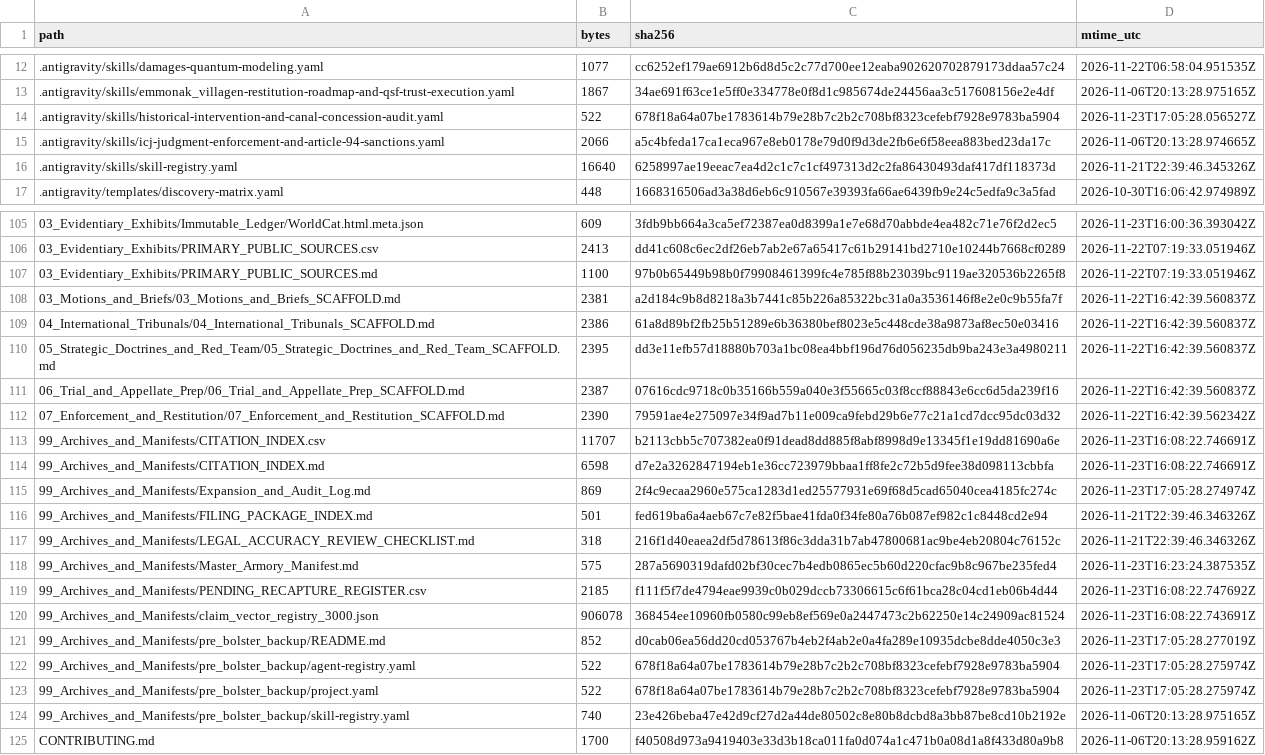
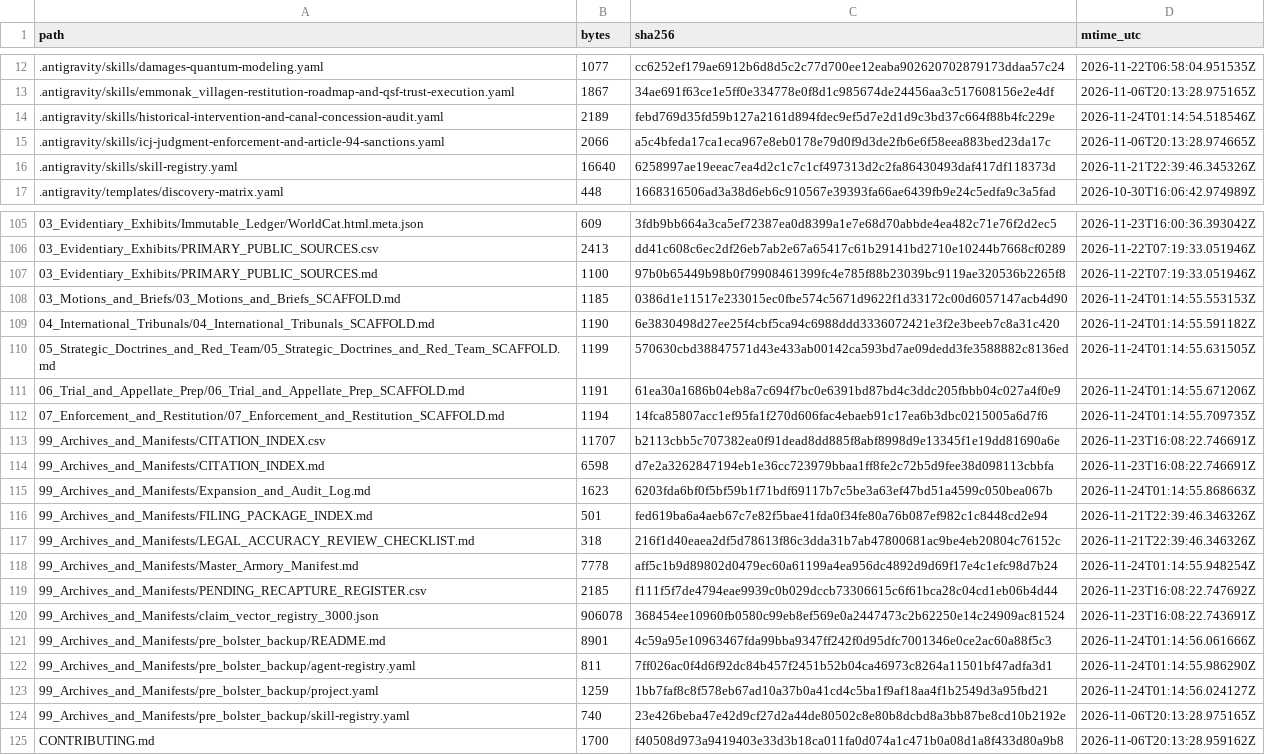
Before and after one commit to GlobalRestitutionAlliance/turtle-island-us-ak-emmonak-village-master-litigation, a CSV file: 99_Archives_and_Manifests/MANIFEST_SHA256.csv, drawn as a sheet; only a part is shown, gaps mark what is left out; the diff covers the shown part only.

Commit message:
REVERTED DUE TO UNPROMPTED MASS J3WFICATED DATA CORRUPTION BY COMPROMISED BIASED LLM/ARTIFICIAL INTELLIGENCE MODELS

```diff
--- a/99_Archives_and_Manifests/MANIFEST_SHA256.csv
+++ b/99_Archives_and_Manifests/MANIFEST_SHA256.csv
@@ -13,3 +13,3 @@ path,bytes,sha256,mtime_utc
 .antigravity/skills/emmonak_villagen-restitution-roadmap-and-qsf-trust-execution.yaml,1867,34ae691f63ce1e5ff0e334778e0f8d1c985674de24456aa3c517608156e2e4df,2026-11-06T20:13:28.975165Z
-.antigravity/skills/historical-intervention-and-canal-concession-audit.yaml,522,678f18a64a07be1783614b79e28b7c2b2c708bf8323cefebf7928e9783ba5904,2026-11-23T17:05:28.056527Z
+.antigravity/skills/historical-intervention-and-canal-concession-audit.yaml,2189,febd769d35fd59b127a2161d894fdec9ef5d7e2d1d9c3bd37c664f88b4fc229e,2026-11-24T01:14:54.518546Z
 .antigravity/skills/icj-judgment-enforcement-and-article-94-sanctions.yaml,2066,a5c4bfeda17ca1eca967e8eb0178e79d0f9d3de2fb6e6f58eea883bed23da17c,2026-11-06T20:13:28.974665Z
@@ -107,18 +107,18 @@ path,bytes,sha256,mtime_utc
 03_Evidentiary_Exhibits/PRIMARY_PUBLIC_SOURCES.md,1100,97b0b65449b98b0f79908461399fc4e785f88b23039bc9119ae320536b2265f8,2026-11-22T07:19:33.051946Z
-03_Motions_and_Briefs/03_Motions_and_Briefs_SCAFFOLD.md,2381,a2d184c9b8d8218a3b7441c85b226a85322bc31a0a3536146f8e2e0c9b55fa7f,2026-11-22T16:42:39.560837Z
-04_International_Tribunals/04_International_Tribunals_SCAFFOLD.md,2386,61a8d89bf2fb25b51289e6b36380bef8023e5c448cde38a9873af8ec50e03416,2026-11-22T16:42:39.560837Z
-05_Strategic_Doctrines_and_Red_Team/05_Strategic_Doctrines_and_Red_Team_SCAFFOLD.md,2395,dd3e11efb57d18880b703a1bc08ea4bbf196d76d056235db9ba243e3a4980211,2026-11-22T16:42:39.560837Z
-06_Trial_and_Appellate_Prep/06_Trial_and_Appellate_Prep_SCAFFOLD.md,2387,07616cdc9718c0b35166b559a040e3f55665c03f8ccf88843e6cc6d5da239f16,2026-11-22T16:42:39.560837Z
-07_Enforcement_and_Restitution/07_Enforcement_and_Restitution_SCAFFOLD.md,2390,79591ae4e275097e34f9ad7b11e009ca9febd29b6e77c21a1cd7dcc95dc03d32,2026-11-22T16:42:39.562342Z
+03_Motions_and_Briefs/03_Motions_and_Briefs_SCAFFOLD.md,1185,0386d1e11517e233015ec0fbe574c5671d9622f1d33172c00d6057147acb4d90,2026-11-24T01:14:55.553153Z
+04_International_Tribunals/04_International_Tribunals_SCAFFOLD.md,1190,6e3830498d27ee25f4cbf5ca94c6988ddd3336072421e3f2e3beeb7c8a31c420,2026-11-24T01:14:55.591182Z
+05_Strategic_Doctrines_and_Red_Team/05_Strategic_Doctrines_and_Red_Team_SCAFFOLD.md,1199,570630cbd38847571d43e433ab00142ca593bd7ae09dedd3fe3588882c8136ed,2026-11-24T01:14:55.631505Z
+06_Trial_and_Appellate_Prep/06_Trial_and_Appellate_Prep_SCAFFOLD.md,1191,61ea30a1686b04eb8a7c694f7bc0e6391bd87bd4c3ddc205fbbb04c027a4f0e9,2026-11-24T01:14:55.671206Z
+07_Enforcement_and_Restitution/07_Enforcement_and_Restitution_SCAFFOLD.md,1194,14fca85807acc1ef95fa1f270d606fac4ebaeb91c17ea6b3dbc0215005a6d7f6,2026-11-24T01:14:55.709735Z
 99_Archives_and_Manifests/CITATION_INDEX.csv,11707,b2113cbb5c707382ea0f91dead8dd885f8abf8998d9e13345f1e19dd81690a6e,2026-11-23T16:08:22.746691Z
 99_Archives_and_Manifests/CITATION_INDEX.md,6598,d7e2a3262847194eb1e36cc723979bbaa1ff8fe2c72b5d9fee38d098113cbbfa,2026-11-23T16:08:22.746691Z
-99_Archives_and_Manifests/Expansion_and_Audit_Log.md,869,2f4c9ecaa2960e575ca1283d1ed25577931e69f68d5cad65040cea4185fc274c,2026-11-23T17:05:28.274974Z
+99_Archives_and_Manifests/Expansion_and_Audit_Log.md,1623,6203fda6bf0f5bf59b1f71bdf69117b7c5be3a63ef47bd51a4599c050bea067b,2026-11-24T01:14:55.868663Z
 99_Archives_and_Manifests/FILING_PACKAGE_INDEX.md,501,fed619ba6a4aeb67c7e82f5bae41fda0f34fe80a76b087ef982c1c8448cd2e94,2026-11-21T22:39:46.346326Z
 99_Archives_and_Manifests/LEGAL_ACCURACY_REVIEW_CHECKLIST.md,318,216f1d40eaea2df5d78613f86c3dda31b7ab47800681ac9be4eb20804c76152c,2026-11-21T22:39:46.346326Z
-99_Archives_and_Manifests/Master_Armory_Manifest.md,575,287a5690319dafd02bf30cec7b4edb0865ec5b60d220cfac9b8c967be235fed4,2026-11-23T16:23:24.387535Z
+99_Archives_and_Manifests/Master_Armory_Manifest.md,7778,aff5c1b9d89802d0479ec60a61199a4ea956dc4892d9d69f17e4c1efc98d7b24,2026-11-24T01:14:55.948254Z
 99_Archives_and_Manifests/PENDING_RECAPTURE_REGISTER.csv,2185,f111f5f7de4794eae9939c0b029dccb73306615c6f61bca28c04cd1eb06b4d44,2026-11-23T16:08:22.747692Z
 99_Archives_and_Manifests/claim_vector_registry_3000.json,906078,368454ee10960fb0580c99eb8ef569e0a2447473c2b62250e14c24909ac81524,2026-11-23T16:08:22.743691Z
-99_Archives_and_Manifests/pre_bolster_backup/README.md,852,d0cab06ea56dd20cd053767b4eb2f4ab2e0a4fa289e10935dcbe8dde4050c3e3,2026-11-23T17:05:28.277019Z
-99_Archives_and_Manifests/pre_bolster_backup/agent-registry.yaml,522,678f18a64a07be1783614b79e28b7c2b2c708bf8323cefebf7928e9783ba5904,2026-11-23T17:05:28.275974Z
-99_Archives_and_Manifests/pre_bolster_backup/project.yaml,522,678f18a64a07be1783614b79e28b7c2b2c708bf8323cefebf7928e9783ba5904,2026-11-23T17:05:28.275974Z
+99_Archives_and_Manifests/pre_bolster_backup/README.md,8901,4c59a95e10963467fda99bba9347ff242f0d95dfc7001346e0ce2ac60a88f5c3,2026-11-24T01:14:56.061666Z
+99_Archives_and_Manifests/pre_bolster_backup/agent-registry.yaml,811,7ff026ac0f4d6f92dc84b457f2451b52b04ca46973c8264a11501bf47adfa3d1,2026-11-24T01:14:55.986290Z
+99_Archives_and_Manifests/pre_bolster_backup/project.yaml,1259,1bb7faf8c8f578eb67ad10a37b0a41cd4c5ba1f9af18aa4f1b2549d3a95fbd21,2026-11-24T01:14:56.024127Z
 99_Archives_and_Manifests/pre_bolster_backup/skill-registry.yaml,740,23e426beba47e42d9cf27d2a44de80502c8e80b8dcbd8a3bb87be8cd10b2192e,2026-11-06T20:13:28.975165Z
```
Also changed, not shown: 77 edited cells elsewhere in this file, 37 other files.
